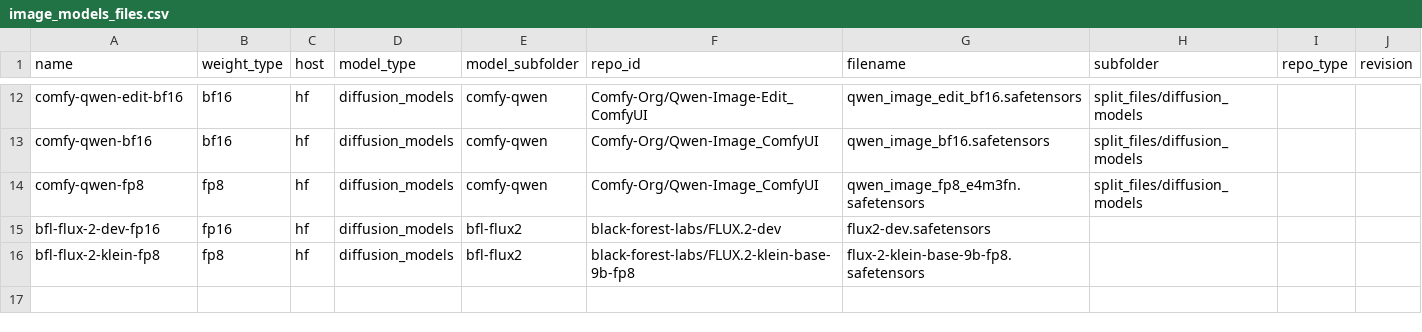
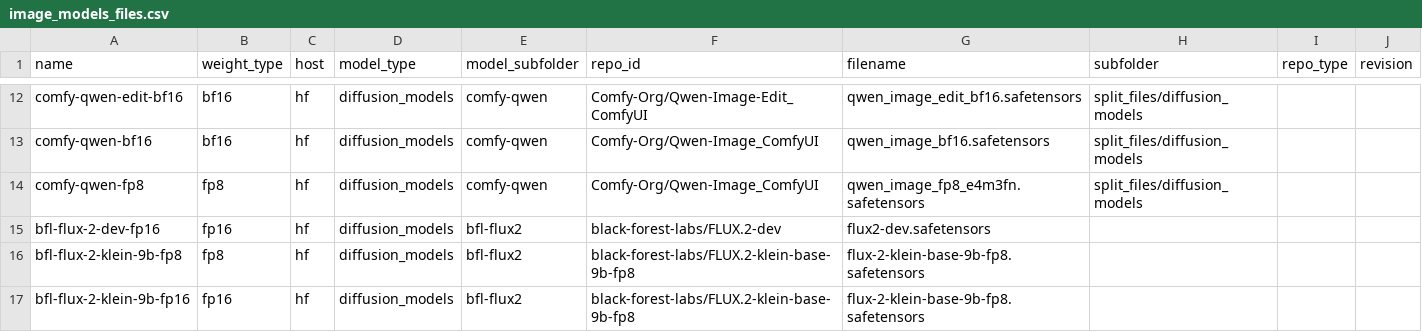
Before and after one commit to nobandegani/comfyui_ino_nodes, a CSV file: data/files/image_models_files.csv, drawn as a sheet; only a part is shown, gaps mark what is left out.

Commit message:
Update image_models_files.csv

```diff
--- a/data/files/image_models_files.csv
+++ b/data/files/image_models_files.csv
@@ -15,2 +15,3 @@ comfy-qwen-fp8,fp8,hf,diffusion_models,comfy-qwen,Comfy-Org/Qwen-Image_ComfyUI,q
 bfl-flux-2-dev-fp16,fp16,hf,diffusion_models,bfl-flux2,black-forest-labs/FLUX.2-dev,flux2-dev.safetensors,"",,
-bfl-flux-2-klein-fp8,fp8,hf,diffusion_models,bfl-flux2,black-forest-labs/FLUX.2-klein-base-9b-fp8,flux-2-klein-base-9b-fp8.safetensors,"",,
+bfl-flux-2-klein-9b-fp8,fp8,hf,diffusion_models,bfl-flux2,black-forest-labs/FLUX.2-klein-base-9b-fp8,flux-2-klein-base-9b-fp8.safetensors,"",,
+bfl-flux-2-klein-9b-fp16,fp16,hf,diffusion_models,bfl-flux2,black-forest-labs/FLUX.2-klein-base-9b-fp8,flux-2-klein-base-9b-fp8.safetensors,"",,
```
